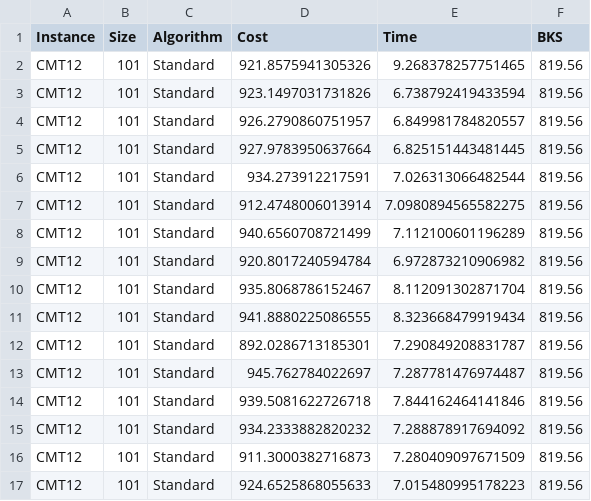
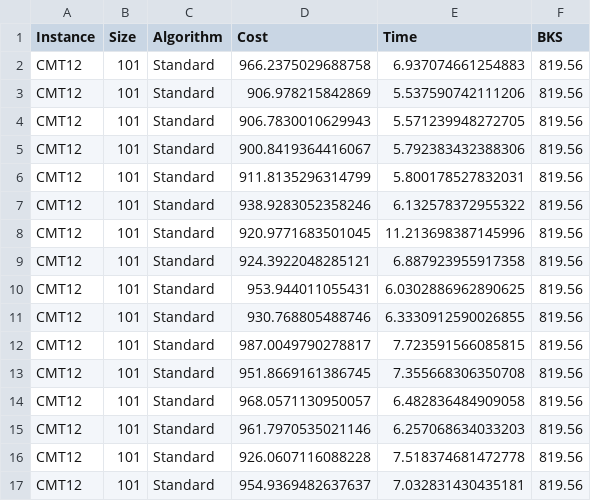
Before and after one commit to gwardasz/-CVRP_hybrid_ACO, a CSV file: results/CMT12_results.csv, drawn as a sheet; only a part is shown; the diff covers the shown part only.

```diff
--- a/results/CMT12_results.csv
+++ b/results/CMT12_results.csv
@@ -1,17 +1,17 @@
 Instance,Size,Algorithm,Cost,Time,BKS
-CMT12,101,Standard,921.8575941305326,9.268378257751465,819.56
-CMT12,101,Standard,923.1497031731826,6.738792419433594,819.56
-CMT12,101,Standard,926.2790860751957,6.849981784820557,819.56
-CMT12,101,Standard,927.9783950637664,6.825151443481445,819.56
-CMT12,101,Standard,934.273912217591,7.026313066482544,819.56
-CMT12,101,Standard,912.4748006013914,7.0980894565582275,819.56
-CMT12,101,Standard,940.6560708721499,7.112100601196289,819.56
-CMT12,101,Standard,920.8017240594784,6.972873210906982,819.56
-CMT12,101,Standard,935.8068786152467,8.112091302871704,819.56
-CMT12,101,Standard,941.8880225086555,8.323668479919434,819.56
-CMT12,101,Standard,892.0286713185301,7.290849208831787,819.56
-CMT12,101,Standard,945.762784022697,7.287781476974487,819.56
-CMT12,101,Standard,939.5081622726718,7.844162464141846,819.56
-CMT12,101,Standard,934.2333882820232,7.288878917694092,819.56
-CMT12,101,Standard,911.3000382716873,7.280409097671509,819.56
-CMT12,101,Standard,924.6525868055633,7.015480995178223,819.56
+CMT12,101,Standard,966.2375029688758,6.937074661254883,819.56
+CMT12,101,Standard,906.978215842869,5.537590742111206,819.56
+CMT12,101,Standard,906.7830010629943,5.571239948272705,819.56
+CMT12,101,Standard,900.8419364416067,5.792383432388306,819.56
+CMT12,101,Standard,911.8135296314799,5.800178527832031,819.56
+CMT12,101,Standard,938.9283052358246,6.132578372955322,819.56
+CMT12,101,Standard,920.9771683501045,11.213698387145996,819.56
+CMT12,101,Standard,924.3922048285121,6.887923955917358,819.56
+CMT12,101,Standard,953.944011055431,6.0302886962890625,819.56
+CMT12,101,Standard,930.768805488746,6.3330912590026855,819.56
+CMT12,101,Standard,987.0049790278817,7.723591566085815,819.56
+CMT12,101,Standard,951.8669161386745,7.355668306350708,819.56
+CMT12,101,Standard,968.0571130950057,6.482836484909058,819.56
+CMT12,101,Standard,961.7970535021146,6.257068634033203,819.56
+CMT12,101,Standard,926.0607116088228,7.518374681472778,819.56
+CMT12,101,Standard,954.9369482637637,7.032831430435181,819.56
```
Also changed, not shown: 48 edited cells elsewhere in this file, results/CMT11_results.csv, results/CMT1_results.csv, 20 other files.
